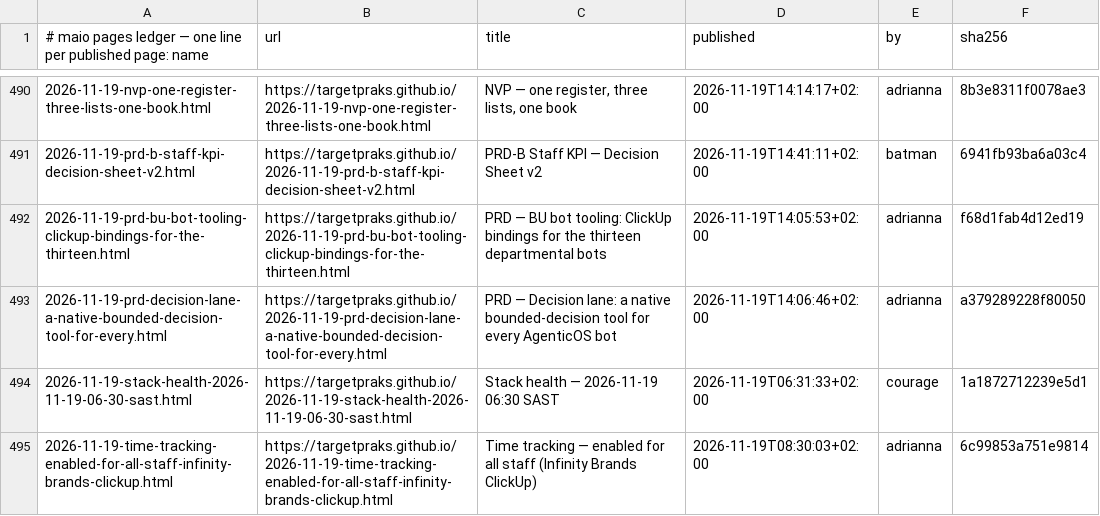
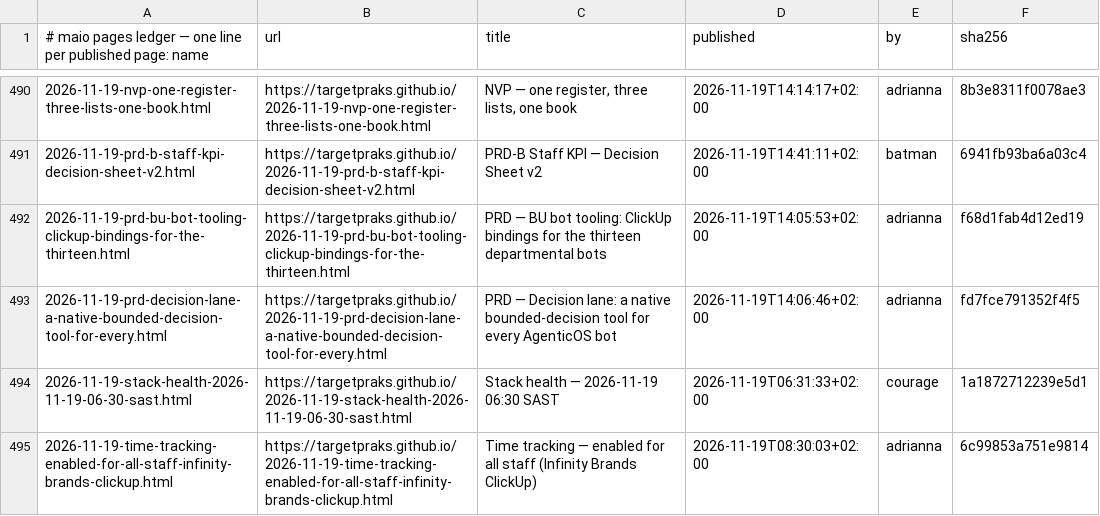
Before and after one commit to targetpraks/targetpraks.github.io, a TSV file: .publish-ledger.tsv, drawn as a sheet; only a part is shown, gaps mark what is left out.

```diff
--- a/.publish-ledger.tsv
+++ b/.publish-ledger.tsv
@@ -492,3 +492,3 @@
 2026-11-19-prd-bu-bot-tooling-clickup-bindings-for-the-thirteen.html	https://targetpraks.github.io/2026-11-19-prd-bu-bot-tooling-clickup-bindings-for-the-thirteen.html	PRD — BU bot tooling: ClickUp bindings for the thirteen departmental bots	2026-11-19T14:05:53+02:00	adrianna	f68d1fab4d12ed19
-2026-11-19-prd-decision-lane-a-native-bounded-decision-tool-for-every.html	https://targetpraks.github.io/2026-11-19-prd-decision-lane-a-native-bounded-decision-tool-for-every.html	PRD — Decision lane: a native bounded-decision tool for every AgenticOS bot	2026-11-19T14:06:46+02:00	adrianna	a379289228f80050
+2026-11-19-prd-decision-lane-a-native-bounded-decision-tool-for-every.html	https://targetpraks.github.io/2026-11-19-prd-decision-lane-a-native-bounded-decision-tool-for-every.html	PRD — Decision lane: a native bounded-decision tool for every AgenticOS bot	2026-11-19T14:06:46+02:00	adrianna	fd7fce791352f4f5
 2026-11-19-stack-health-2026-11-19-06-30-sast.html	https://targetpraks.github.io/2026-11-19-stack-health-2026-11-19-06-30-sast.html	Stack health — 2026-11-19 06:30 SAST	2026-11-19T06:31:33+02:00	courage	1a1872712239e5d1
```
Also changed, not shown: 1 other file.
